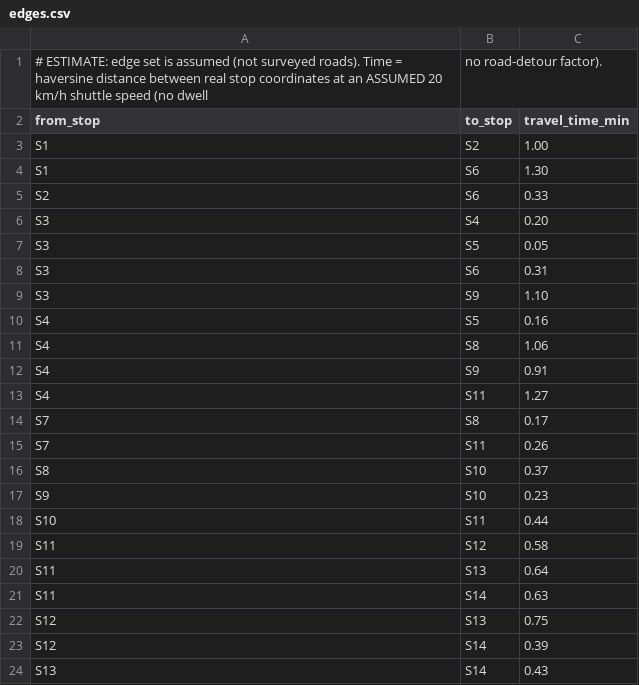
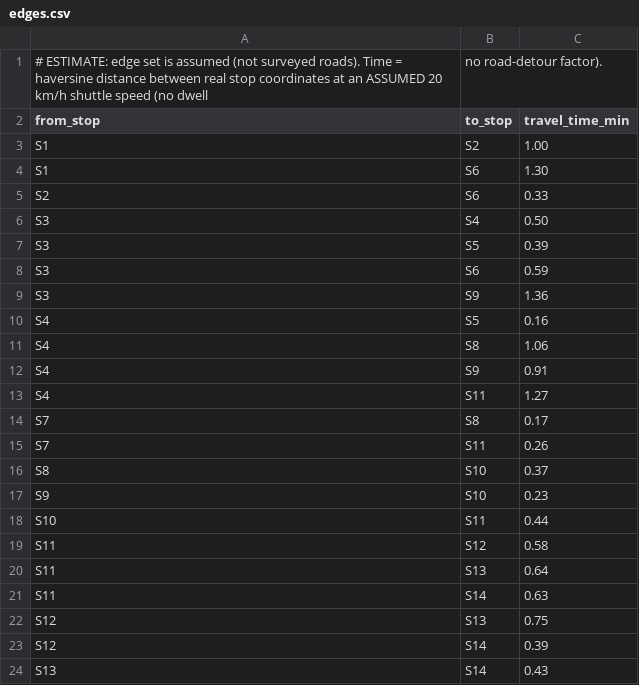
Before and after one commit to ritheekyadav01-afk/DAA_PBL, a CSV file: data/edges.csv, drawn as a sheet.

```diff
--- a/data/edges.csv
+++ b/data/edges.csv
@@ -5,6 +5,6 @@ S1,S6,1.30
 S2,S6,0.33
-S3,S4,0.20
-S3,S5,0.05
-S3,S6,0.31
-S3,S9,1.10
+S3,S4,0.50
+S3,S5,0.39
+S3,S6,0.59
+S3,S9,1.36
 S4,S5,0.16
```
Also changed, not shown: 11 other files.
